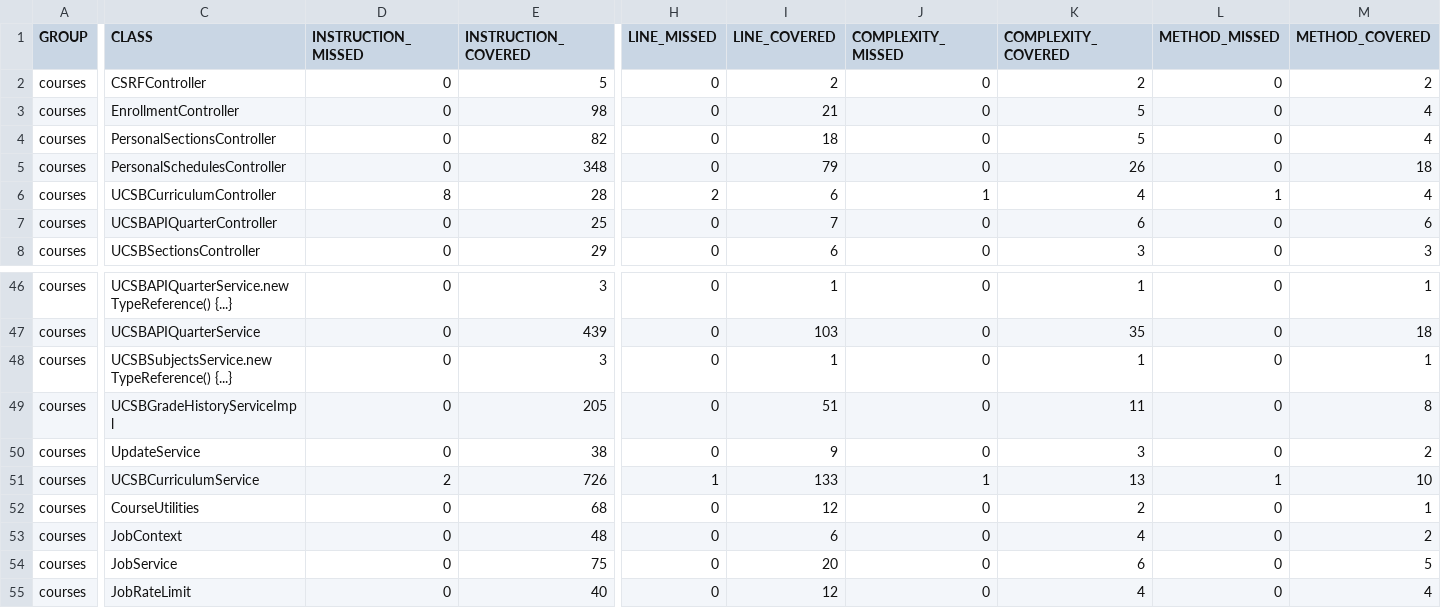
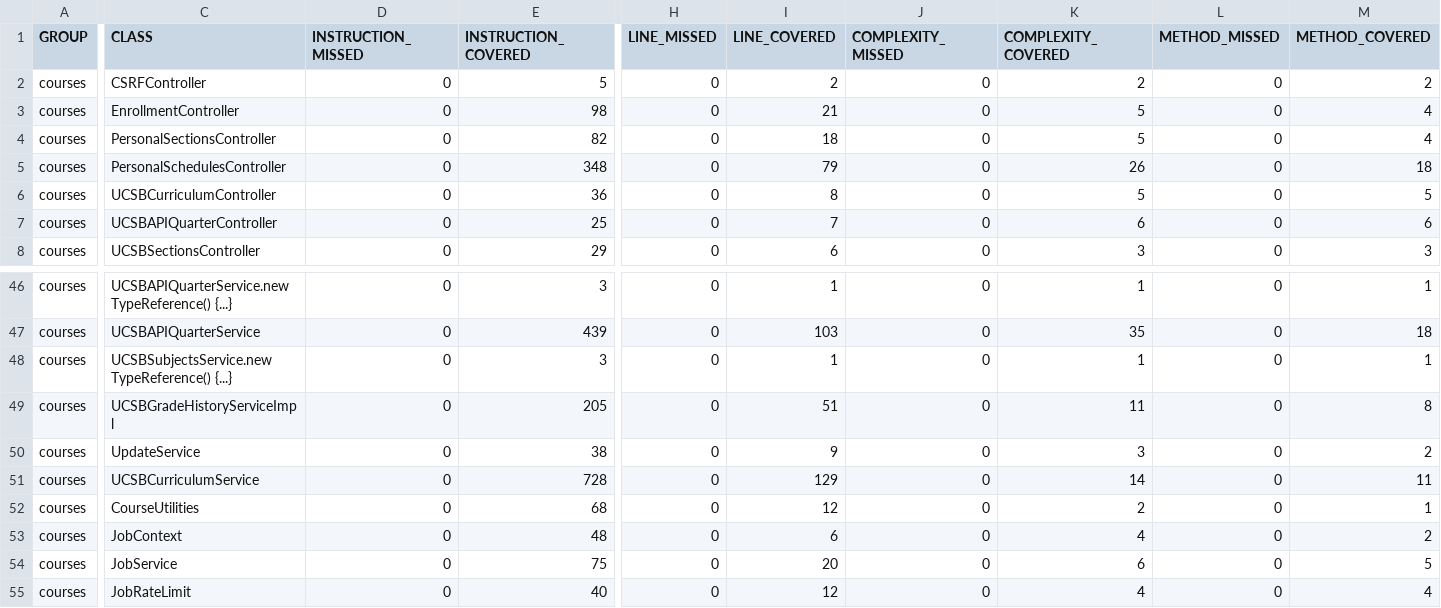
Before and after one commit to ucsb-cs156-s25/proj-courses-s25-03, a CSV file: jacoco/jacoco.csv, drawn as a sheet; only a part is shown, gaps mark what is left out; the diff names each change by its address in the sheet, - before the commit and + after, or states it on an @@ line.

```diff
--- a/jacoco/jacoco.csv
+++ b/jacoco/jacoco.csv
-D6 (INSTRUCTION_MISSED): 8
+D6 (INSTRUCTION_MISSED): 0
-E6 (INSTRUCTION_COVERED): 28
+E6 (INSTRUCTION_COVERED): 36
-H6 (LINE_MISSED): 2
+H6 (LINE_MISSED): 0
-I6 (LINE_COVERED): 6
+I6 (LINE_COVERED): 8
-J6 (COMPLEXITY_MISSED): 1
+J6 (COMPLEXITY_MISSED): 0
-K6 (COMPLEXITY_COVERED): 4
+K6 (COMPLEXITY_COVERED): 5
-L6 (METHOD_MISSED): 1
+L6 (METHOD_MISSED): 0
-M6 (METHOD_COVERED): 4
+M6 (METHOD_COVERED): 5
-D51 (INSTRUCTION_MISSED): 2
+D51 (INSTRUCTION_MISSED): 0
-E51 (INSTRUCTION_COVERED): 726
+E51 (INSTRUCTION_COVERED): 728
-H51 (LINE_MISSED): 1
+H51 (LINE_MISSED): 0
-I51 (LINE_COVERED): 133
+I51 (LINE_COVERED): 129
-J51 (COMPLEXITY_MISSED): 1
+J51 (COMPLEXITY_MISSED): 0
-K51 (COMPLEXITY_COVERED): 13
+K51 (COMPLEXITY_COVERED): 14
-L51 (METHOD_MISSED): 1
+L51 (METHOD_MISSED): 0
-M51 (METHOD_COVERED): 10
+M51 (METHOD_COVERED): 11
```
Also changed, not shown: 11 other files.
